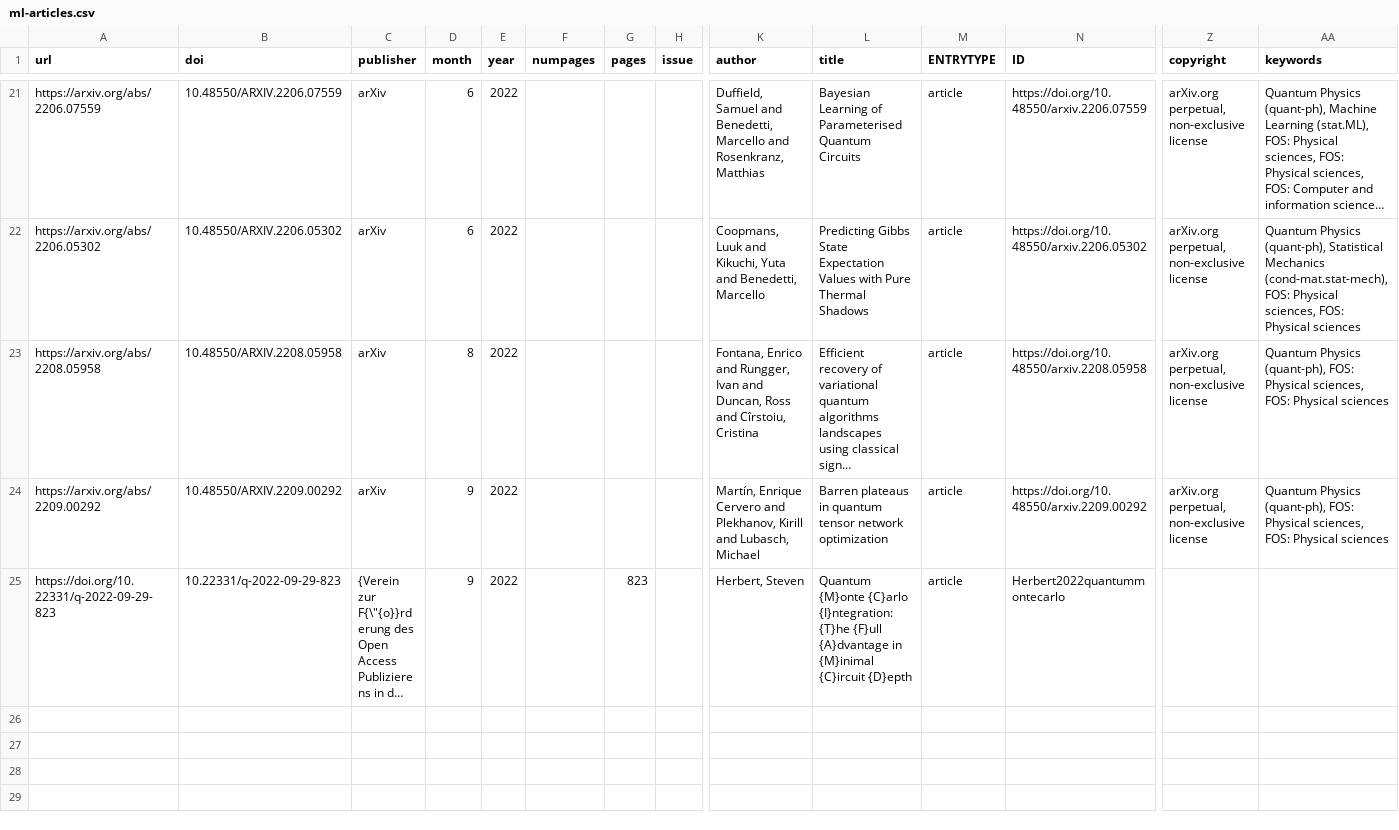
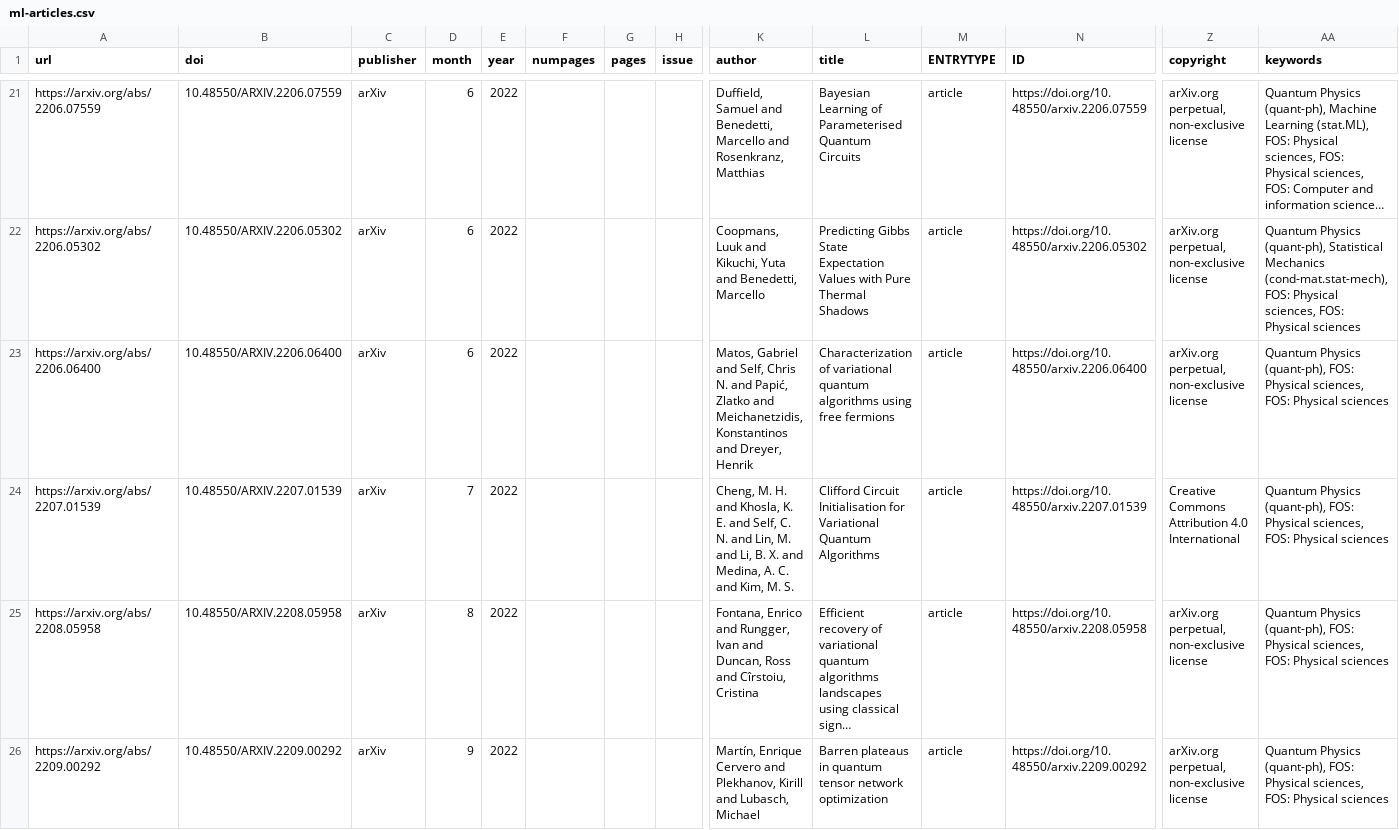
Before and after one commit to CQCL/quantinuum-publications, a CSV file: csv/ml-articles.csv, drawn as a sheet; only a part is shown, gaps mark what is left out; the shorter side is filled out with more unchanged rows; long unchanged cells end in …; rows hold the shown columns only; the diff covers the shown part only; the diff names each change by its address in the sheet, - before the commit and + after, or states it on an @@ line.

```diff
--- a/csv/ml-articles.csv
+++ b/csv/ml-articles.csv
+row 23: https://arxiv.org/abs/2206.06400 | 10.48550/ARXIV.2206.06400 | arXiv | 6 | 2022 |  |  |  | Matos, Gabriel and Self, Chris N. and Papić, Zlatko and Meichanetzidis, Konstantinos and Dreyer, Henrik | Characterization of variational quantum algorithms using free fermions | article | https://doi.org/10.48550/arxiv.2206.06400 | arXiv.org perpetual, non-exclusive license | Quantum Physics (quant-ph), FOS: Physical sciences, FOS: Physical sciences
+row 24: https://arxiv.org/abs/2207.01539 | 10.48550/ARXIV.2207.01539 | arXiv | 7 | 2022 |  |  |  | Cheng, M. H. and Khosla, K. E. and Self, C. N. and Lin, M. and Li, B. X. and Medina, A. C. and Kim, M. S. | Clifford Circuit Initialisation for Variational Quantum Algorithms | article | https://doi.org/10.48550/arxiv.2207.01539 | Creative Commons Attribution 4.0 International | Quantum Physics (quant-ph), FOS: Physical sciences, FOS: Physical sciences
```
Also changed, not shown: 3 added rows elsewhere in this file, csv/website.csv.
